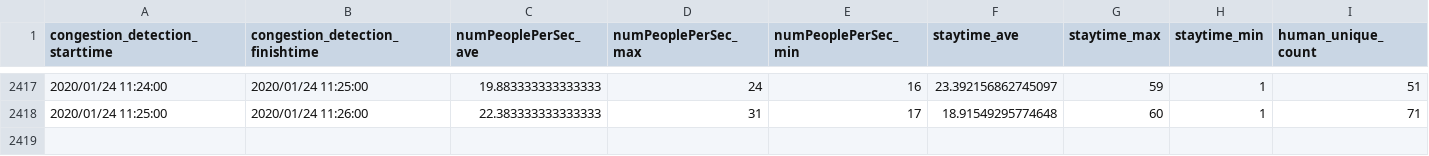
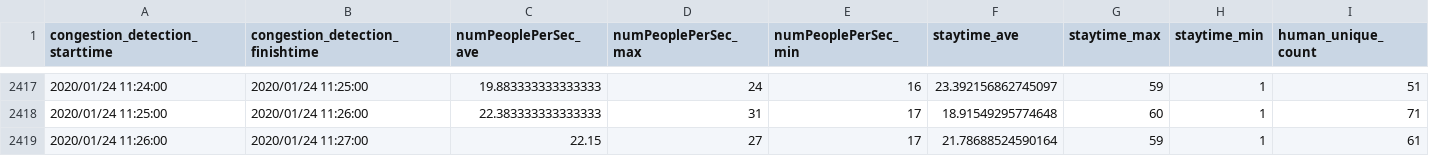
Before and after one commit to necspobar/necspobar.github.io, a CSV file: src/people_count.csv, drawn as a sheet; only a part is shown, gaps mark what is left out; the diff names each change by its address in the sheet, - before the commit and + after, or states it on an @@ line.

Commit message:
"CongestionStatus"

```diff
--- a/src/people_count.csv
+++ b/src/people_count.csv
+row 2419: 2020/01/24 11:26:00 | 2020/01/24 11:27:00 | 22.15 | 27 | 17 | 21.78688524590164 | 59 | 1 | 61
```
Also changed, not shown: 1 other file.
